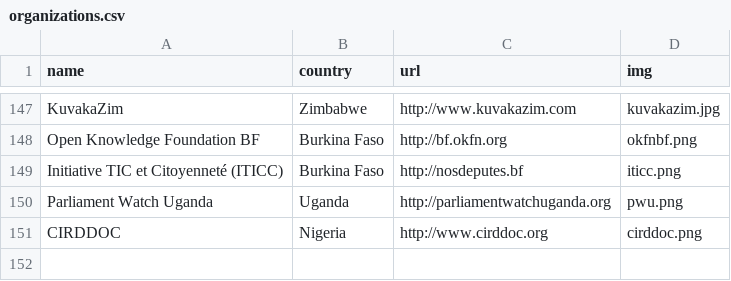
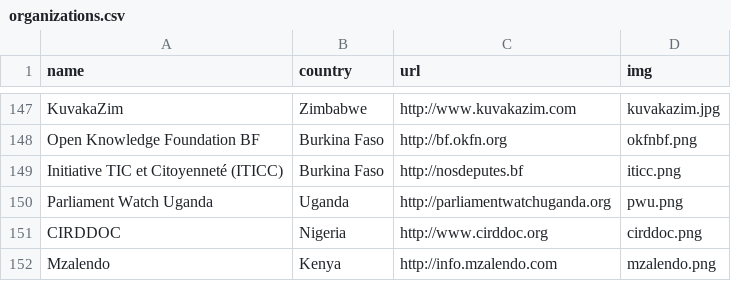
Before and after one commit to sunlightlabs/openingparliament, a CSV file: data/organizations.csv, drawn as a sheet; only a part is shown, gaps mark what is left out; the diff names each change by its address in the sheet, - before the commit and + after, or states it on an @@ line.

Commit message:
add Mzalendo

```diff
--- a/data/organizations.csv
+++ b/data/organizations.csv
+row 152: Mzalendo | Kenya | http://info.mzalendo.com | mzalendo.png
```
Also changed, not shown: 2 other files.
